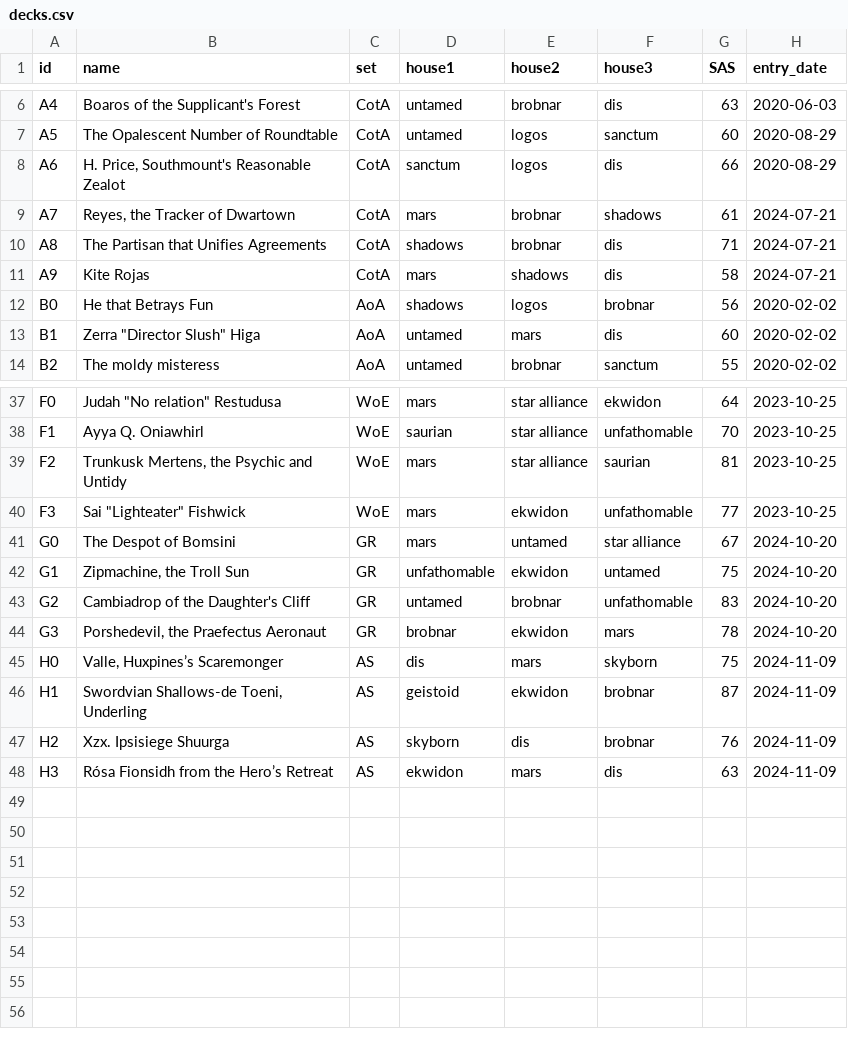
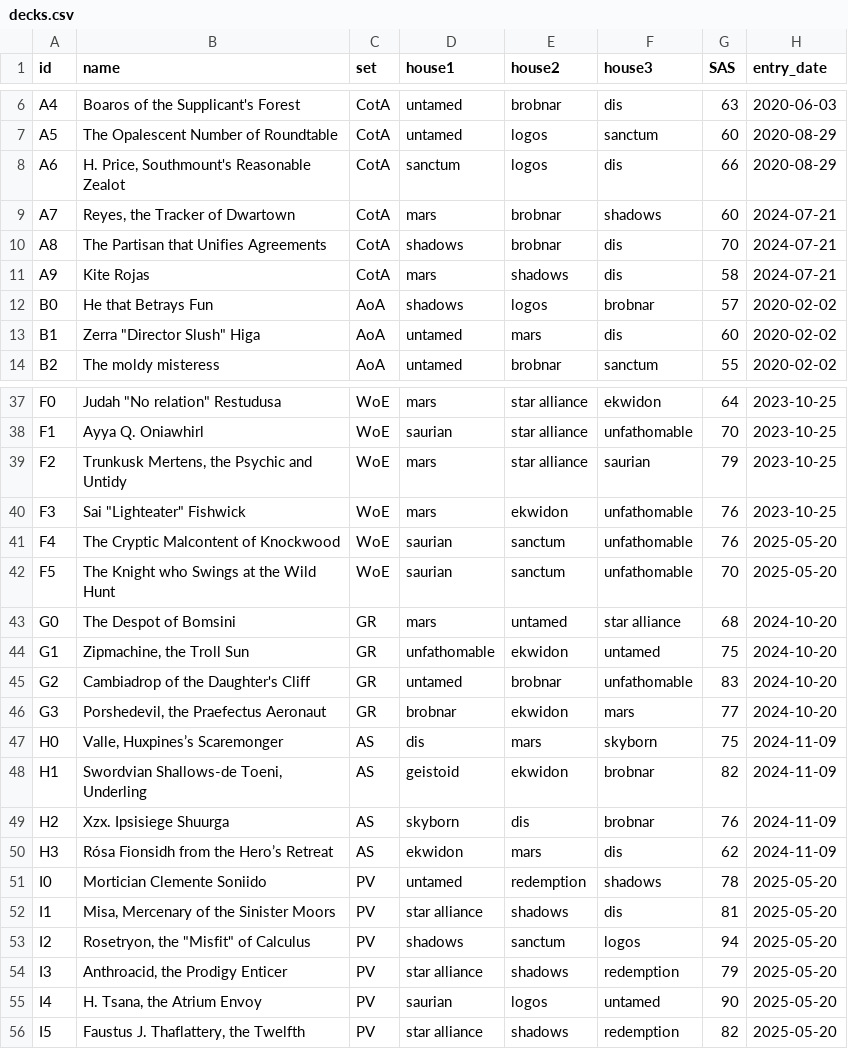
Before and after one commit to BenjaSanchez/keyforge, a CSV file: data/decks.csv, drawn as a sheet; only a part is shown, gaps mark what is left out; the diff covers the shown part only.

```diff
--- a/data/decks.csv
+++ b/data/decks.csv
@@ -8,6 +8,6 @@ A5,The Opalescent Number of Roundtable,CotA,untamed,logos,sanctum,60,2020-08-29
 A6,"H. Price, Southmount's Reasonable Zealot",CotA,sanctum,logos,dis,66,2020-08-29
-A7,"Reyes, the Tracker of Dwartown",CotA,mars,brobnar,shadows,61,2024-07-21
-A8,The Partisan that Unifies Agreements,CotA,shadows,brobnar,dis,71,2024-07-21
+A7,"Reyes, the Tracker of Dwartown",CotA,mars,brobnar,shadows,60,2024-07-21
+A8,The Partisan that Unifies Agreements,CotA,shadows,brobnar,dis,70,2024-07-21
 A9,Kite Rojas,CotA,mars,shadows,dis,58,2024-07-21
-B0,He that Betrays Fun,AoA,shadows,logos,brobnar,56,2020-02-02
+B0,He that Betrays Fun,AoA,shadows,logos,brobnar,57,2020-02-02
 B1,"Zerra ""Director Slush"" Higa",AoA,untamed,mars,dis,60,2020-02-02
@@ -38,11 +38,19 @@ F0,"Judah ""No relation"" Restudusa",WoE,mars,star alliance,ekwidon,64,2023-10-2
 F1,Ayya Q. Oniawhirl,WoE,saurian,star alliance,unfathomable,70,2023-10-25
-F2,"Trunkusk Mertens, the Psychic and Untidy",WoE,mars,star alliance,saurian,81,2023-10-25
-F3,"Sai ""Lighteater"" Fishwick",WoE,mars,ekwidon,unfathomable,77,2023-10-25
-G0,The Despot of Bomsini,GR,mars,untamed,star alliance,67,2024-10-20
+F2,"Trunkusk Mertens, the Psychic and Untidy",WoE,mars,star alliance,saurian,79,2023-10-25
+F3,"Sai ""Lighteater"" Fishwick",WoE,mars,ekwidon,unfathomable,76,2023-10-25
+F4,"The Cryptic Malcontent of Knockwood",WoE,saurian,sanctum,unfathomable,76,2025-05-20
+F5,"The Knight who Swings at the Wild Hunt",WoE,saurian,sanctum,unfathomable,70,2025-05-20
+G0,The Despot of Bomsini,GR,mars,untamed,star alliance,68,2024-10-20
 G1,"Zipmachine, the Troll Sun",GR,unfathomable,ekwidon,untamed,75,2024-10-20
 G2,Cambiadrop of the Daughter's Cliff,GR,untamed,brobnar,unfathomable,83,2024-10-20
-G3,"Porshedevil, the Praefectus Aeronaut",GR,brobnar,ekwidon,mars,78,2024-10-20
+G3,"Porshedevil, the Praefectus Aeronaut",GR,brobnar,ekwidon,mars,77,2024-10-20
 H0,"Valle, Huxpines’s Scaremonger",AS,dis,mars,skyborn,75,2024-11-09
-H1,"Swordvian Shallows-de Toeni, Underling",AS,geistoid,ekwidon,brobnar,87,2024-11-09
+H1,"Swordvian Shallows-de Toeni, Underling",AS,geistoid,ekwidon,brobnar,82,2024-11-09
 H2,Xzx. Ipsisiege Shuurga,AS,skyborn,dis,brobnar,76,2024-11-09
-H3,Rósa Fionsidh from the Hero’s Retreat,AS,ekwidon,mars,dis,63,2024-11-09
+H3,Rósa Fionsidh from the Hero’s Retreat,AS,ekwidon,mars,dis,62,2024-11-09
+I0,"Mortician Clemente Soniido",PV,untamed,redemption,shadows,78,2025-05-20
+I1,"Misa, Mercenary of the Sinister Moors",PV,star alliance,shadows,dis,81,2025-05-20
+I2,"Rosetryon, the ""Misfit"" of Calculus",PV,shadows,sanctum,logos,94,2025-05-20
+I3,"Anthroacid, the Prodigy Enticer",PV,star alliance,shadows,redemption,79,2025-05-20
+I4,"H. Tsana, the Atrium Envoy",PV,saurian,logos,untamed,90,2025-05-20
+I5,"Faustus J. Thaflattery, the Twelfth",PV,star alliance,shadows,redemption,82,2025-05-20
```
Also changed, not shown: 2 edited cells elsewhere in this file, 2 other files.
